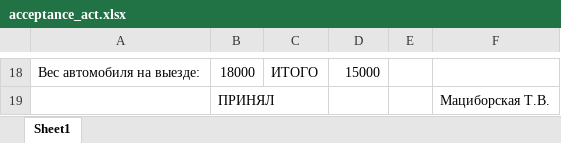
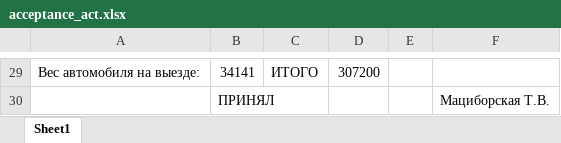
Before and after one commit to razumenco/WPMS, an Excel workbook: wpms_main/management/static/files/acceptance_act.xlsx, sheet Sheet1, drawn as a sheet; only a part is shown, gaps mark what is left out; values as stored, in another font and other column widths than the file's, no borders; addresses are those after the commit; the diff covers the shown part only; the diff names each change by its address in the sheet, - before the commit and + after, or states it on an @@ line.

```diff
--- a/wpms_main/management/static/files/acceptance_act.xlsx (sheet Sheet1)
+++ b/wpms_main/management/static/files/acceptance_act.xlsx (sheet Sheet1)
-B29: 18000
+B29: 34141
-D29: 15000
+D29: 307200
```
Also changed, not shown: 11 added rows and 11 edited cells elsewhere in this sheet, 13 other files.
